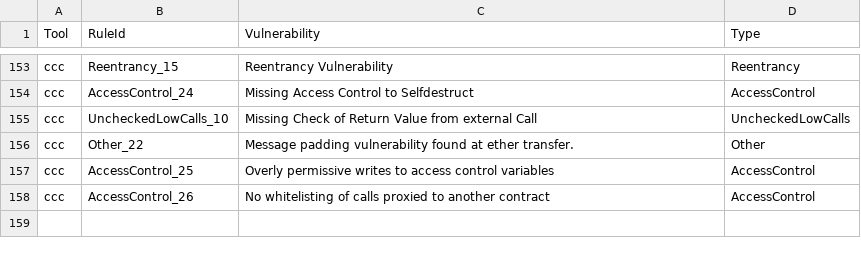
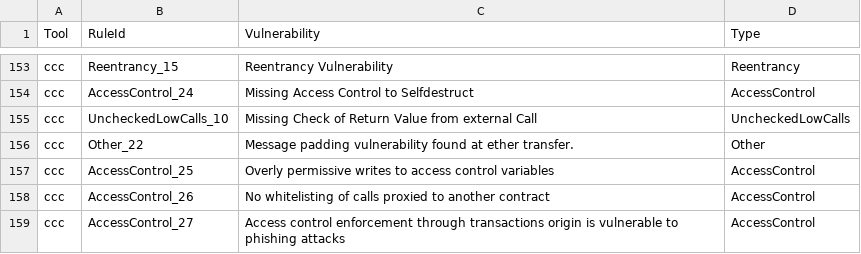
Before and after one commit to fwendland/smartbugs, a CSV file: src/output_parser/sarif_vulnerability_mapping.csv, drawn as a sheet; only a part is shown, gaps mark what is left out; the diff names each change by its address in the sheet, - before the commit and + after, or states it on an @@ line.

```diff
--- a/src/output_parser/sarif_vulnerability_mapping.csv
+++ b/src/output_parser/sarif_vulnerability_mapping.csv
+row 159: ccc | AccessControl_27 | Access control enforcement through transactions origin is vulnerable to phishing attacks | AccessControl
```
Also changed, not shown: metadata/vulnerabilities_mapping.csv.
